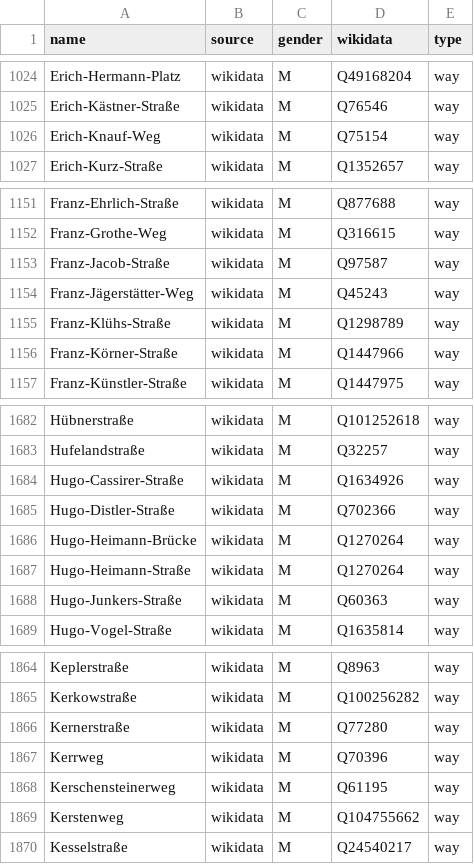
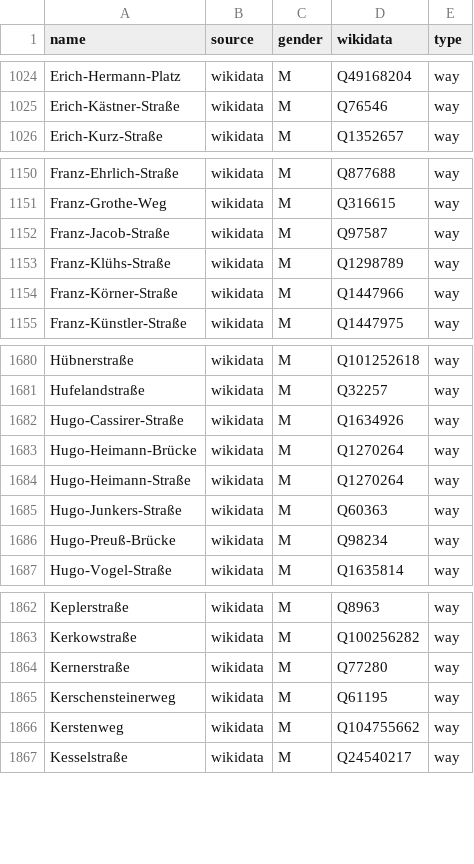
Before and after one commit to EqualStreetNames/equalstreetnames-berlin, a CSV file: data/gender.csv, drawn as a sheet; only a part is shown, gaps mark what is left out.

```diff
--- a/data/gender.csv
+++ b/data/gender.csv
@@ -1025,3 +1025,2 @@ Erich-Hermann-Platz,wikidata,M,Q49168204,way
 Erich-Kästner-Straße,wikidata,M,Q76546,way
-Erich-Knauf-Weg,wikidata,M,Q75154,way
 Erich-Kurz-Straße,wikidata,M,Q1352657,way
@@ -1153,3 +1152,2 @@ Franz-Grothe-Weg,wikidata,M,Q316615,way
 Franz-Jacob-Straße,wikidata,M,Q97587,way
-Franz-Jägerstätter-Weg,wikidata,M,Q45243,way
 Franz-Klühs-Straße,wikidata,M,Q1298789,way
@@ -1684,3 +1682,2 @@ Hufelandstraße,wikidata,M,Q32257,way
 Hugo-Cassirer-Straße,wikidata,M,Q1634926,way
-Hugo-Distler-Straße,wikidata,M,Q702366,way
 Hugo-Heimann-Brücke,wikidata,M,Q1270264,way
@@ -1688,2 +1685,3 @@ Hugo-Heimann-Straße,wikidata,M,Q1270264,way
 Hugo-Junkers-Straße,wikidata,M,Q60363,way
+Hugo-Preuß-Brücke,wikidata,M,Q98234,way
 Hugo-Vogel-Straße,wikidata,M,Q1635814,way
@@ -1866,3 +1864,2 @@ Kerkowstraße,wikidata,M,Q100256282,way
 Kernerstraße,wikidata,M,Q77280,way
-Kerrweg,wikidata,M,Q70396,way
 Kerschensteinerweg,wikidata,M,Q61195,way
```
Also changed, not shown: data/other.csv, 3 other files.
